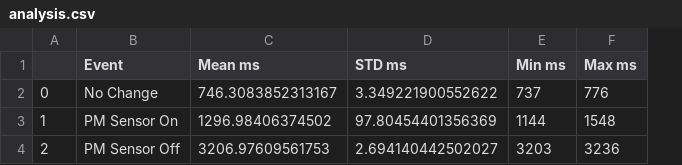
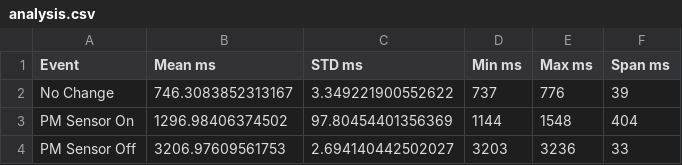
Before and after one commit to Joppleganger/CSKReader, a CSV file: analysis.csv, drawn as a sheet; removed rows and columns are numbered as before the commit, all else as after; the diff names each change by its address in the sheet, - before the commit and + after, or states it on an @@ line.

Commit message:
Added span category to analysis output

```diff
--- a/analysis.csv
+++ b/analysis.csv
-column A, rows 2-4: 0 | 1 | 2
+column F (Span ms), rows 2-4: 39 | 404 | 33
```
Also changed, not shown: 1 other file.
